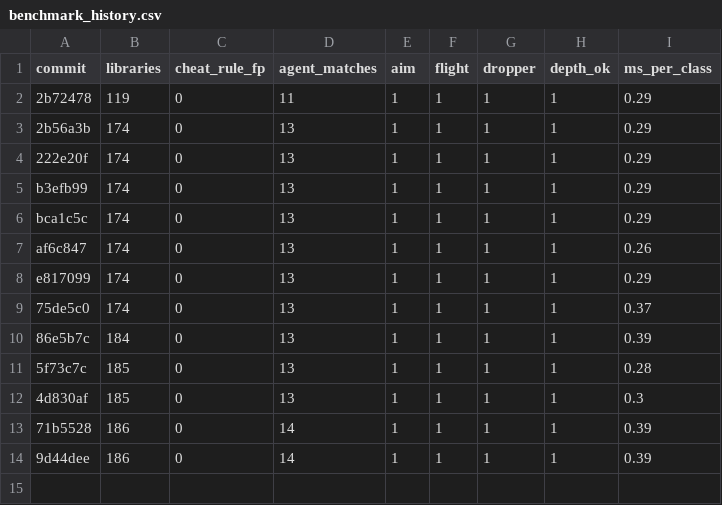
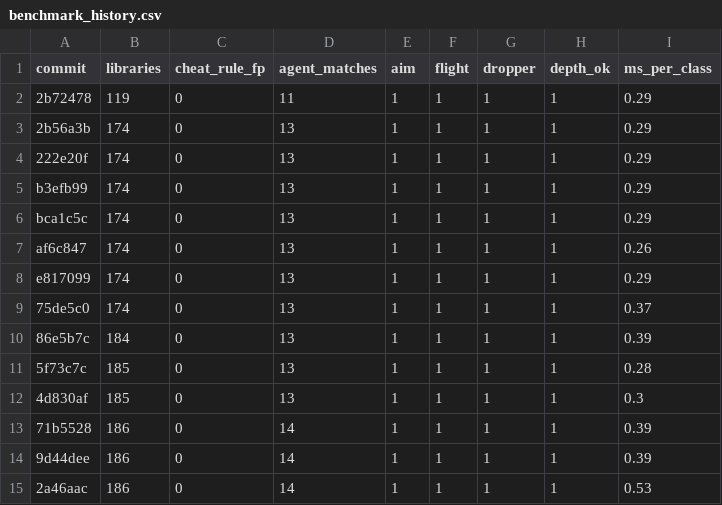
Before and after one commit to QDHShamiro/AsyncAnalyzer, a CSV file: ml/benchmark_history.csv, drawn as a sheet.

```diff
--- a/ml/benchmark_history.csv
+++ b/ml/benchmark_history.csv
@@ -14 +14,2 @@ e817099,174,0,13,1,1,1,1,0.29
 9d44dee,186,0,14,1,1,1,1,0.39
+2a46aac,186,0,14,1,1,1,1,0.53
```
Also changed, not shown: 4 other files.
